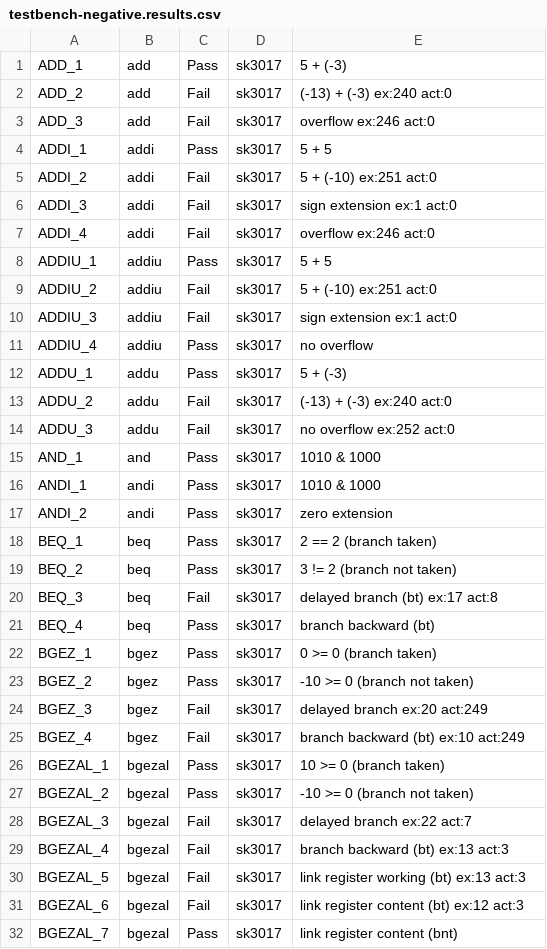
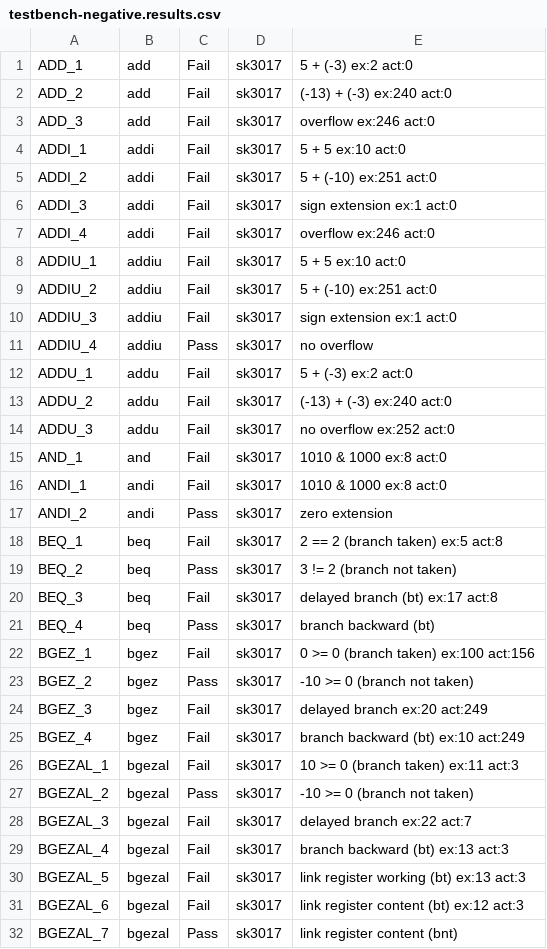
Before and after one commit to akowal3/MIPS-CPU-Simulator, a CSV file: jjd06_summative/testbench-negative.results.csv, drawn as a sheet; only a part is shown; the diff covers the shown part only.

```diff
--- a/jjd06_summative/testbench-negative.results.csv
+++ b/jjd06_summative/testbench-negative.results.csv
@@ -1,5 +1,5 @@
-ADD_1 , add , Pass , sk3017 , 5 + (-3)
+ADD_1 , add , Fail , sk3017 , 5 + (-3) ex:2 act:0
 ADD_2 , add , Fail , sk3017 , (-13) + (-3) ex:240 act:0
 ADD_3 , add , Fail , sk3017 , overflow ex:246 act:0
-ADDI_1 , addi , Pass , sk3017 , 5 + 5
+ADDI_1 , addi , Fail , sk3017 , 5 + 5 ex:10 act:0
 ADDI_2 , addi , Fail , sk3017 , 5 + (-10) ex:251 act:0
@@ -7,3 +7,3 @@ ADDI_3 , addi , Fail , sk3017 , sign extension ex:1 act:0
 ADDI_4 , addi , Fail , sk3017 , overflow ex:246 act:0
-ADDIU_1 , addiu , Pass , sk3017 , 5 + 5
+ADDIU_1 , addiu , Fail , sk3017 , 5 + 5 ex:10 act:0
 ADDIU_2 , addiu , Fail , sk3017 , 5 + (-10) ex:251 act:0
@@ -11,9 +11,9 @@ ADDIU_3 , addiu , Fail , sk3017 , sign extension ex:1 act:0
 ADDIU_4 , addiu , Pass , sk3017 , no overflow
-ADDU_1 , addu , Pass , sk3017 , 5 + (-3)
+ADDU_1 , addu , Fail , sk3017 , 5 + (-3) ex:2 act:0
 ADDU_2 , addu , Fail , sk3017 , (-13) + (-3) ex:240 act:0
 ADDU_3 , addu , Fail , sk3017 , no overflow ex:252 act:0
-AND_1 , and , Pass , sk3017 , 1010 & 1000
-ANDI_1 , andi , Pass , sk3017 , 1010 & 1000
+AND_1 , and , Fail , sk3017 , 1010 & 1000 ex:8 act:0
+ANDI_1 , andi , Fail , sk3017 , 1010 & 1000 ex:8 act:0
 ANDI_2 , andi , Pass , sk3017 , zero extension
-BEQ_1 , beq , Pass , sk3017 , 2 == 2 (branch taken)
+BEQ_1 , beq , Fail , sk3017 , 2 == 2 (branch taken) ex:5 act:8
 BEQ_2 , beq , Pass , sk3017 , 3 != 2 (branch not taken)
@@ -21,3 +21,3 @@ BEQ_3 , beq , Fail , sk3017 , delayed branch (bt) ex:17 act:8
 BEQ_4 , beq , Pass , sk3017 , branch backward (bt)
-BGEZ_1 , bgez , Pass , sk3017 , 0 >= 0 (branch taken)
+BGEZ_1 , bgez , Fail , sk3017 , 0 >= 0 (branch taken) ex:100 act:156
 BGEZ_2 , bgez , Pass , sk3017 , -10 >= 0 (branch not taken)
@@ -25,3 +25,3 @@ BGEZ_3 , bgez , Fail , sk3017 , delayed branch ex:20 act:249
 BGEZ_4 , bgez , Fail , sk3017 , branch backward (bt) ex:10 act:249
-BGEZAL_1 , bgezal , Pass , sk3017 , 10 >= 0 (branch taken)
+BGEZAL_1 , bgezal , Fail , sk3017 , 10 >= 0 (branch taken) ex:11 act:3
 BGEZAL_2 , bgezal , Pass , sk3017 , -10 >= 0 (branch not taken)
```
Also changed, not shown: 73 edited cells elsewhere in this file, 1 other file.
